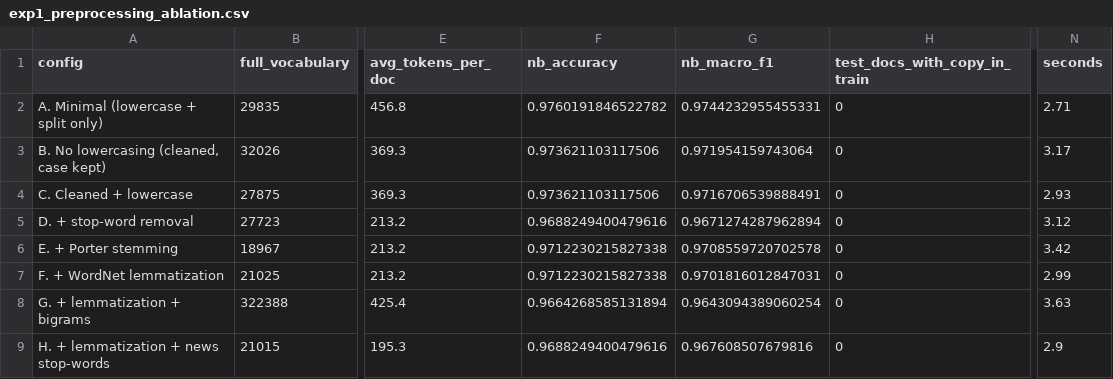
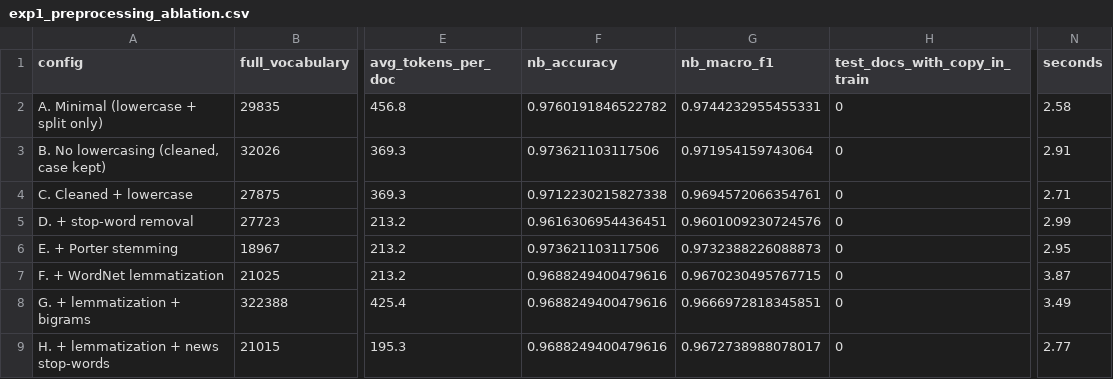
Before and after one commit to chiragbhatn/Information_Retrieval_Assignment_2, a CSV file: results/exp1_preprocessing_ablation.csv, drawn as a sheet; only a part is shown, gaps mark what is left out; the diff names each change by its address in the sheet, - before the commit and + after, or states it on an @@ line.

```diff
--- a/results/exp1_preprocessing_ablation.csv
+++ b/results/exp1_preprocessing_ablation.csv
-N2 (seconds): 2.71
+N2 (seconds): 2.58
-N3 (seconds): 3.17
+N3 (seconds): 2.91
-F4 (nb_accuracy): 0.973621103117506
+F4 (nb_accuracy): 0.9712230215827338
-G4 (nb_macro_f1): 0.9716706539888491
+G4 (nb_macro_f1): 0.9694572066354761
-N4 (seconds): 2.93
+N4 (seconds): 2.71
-F5 (nb_accuracy): 0.9688249400479616
+F5 (nb_accuracy): 0.9616306954436451
-G5 (nb_macro_f1): 0.9671274287962894
+G5 (nb_macro_f1): 0.9601009230724576
-N5 (seconds): 3.12
+N5 (seconds): 2.99
-F6 (nb_accuracy): 0.9712230215827338
+F6 (nb_accuracy): 0.973621103117506
-G6 (nb_macro_f1): 0.9708559720702578
+G6 (nb_macro_f1): 0.9732388226088873
-N6 (seconds): 3.42
+N6 (seconds): 2.95
-F7 (nb_accuracy): 0.9712230215827338
+F7 (nb_accuracy): 0.9688249400479616
-G7 (nb_macro_f1): 0.9701816012847031
+G7 (nb_macro_f1): 0.9670230495767715
-N7 (seconds): 2.99
+N7 (seconds): 3.87
-F8 (nb_accuracy): 0.9664268585131894
+F8 (nb_accuracy): 0.9688249400479616
-G8 (nb_macro_f1): 0.9643094389060254
+G8 (nb_macro_f1): 0.9666972818345851
-N8 (seconds): 3.63
+N8 (seconds): 3.49
-G9 (nb_macro_f1): 0.967608507679816
+G9 (nb_macro_f1): 0.9672738988078017
-N9 (seconds): 2.9
+N9 (seconds): 2.77
```
Also changed, not shown: results/baseline_classification_report.csv, results/exp2_duplicate_impact.csv, 14 other files.
